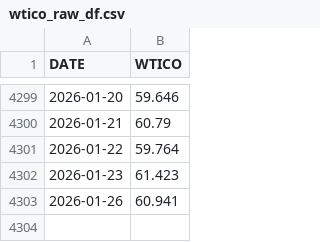
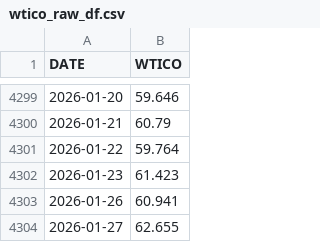
Before and after one commit to hrr-io/gold-forecast-api, a CSV file: data/wtico_raw_df.csv, drawn as a sheet; only a part is shown, gaps mark what is left out.

```diff
--- a/data/wtico_raw_df.csv
+++ b/data/wtico_raw_df.csv
@@ -4303 +4303,2 @@ DATE,WTICO
 2026-01-26,60.941
+2026-01-27,62.655
```
Also changed, not shown: data/dfii10_raw_df.csv, data/gvz_raw_df.csv, 5 other files.
